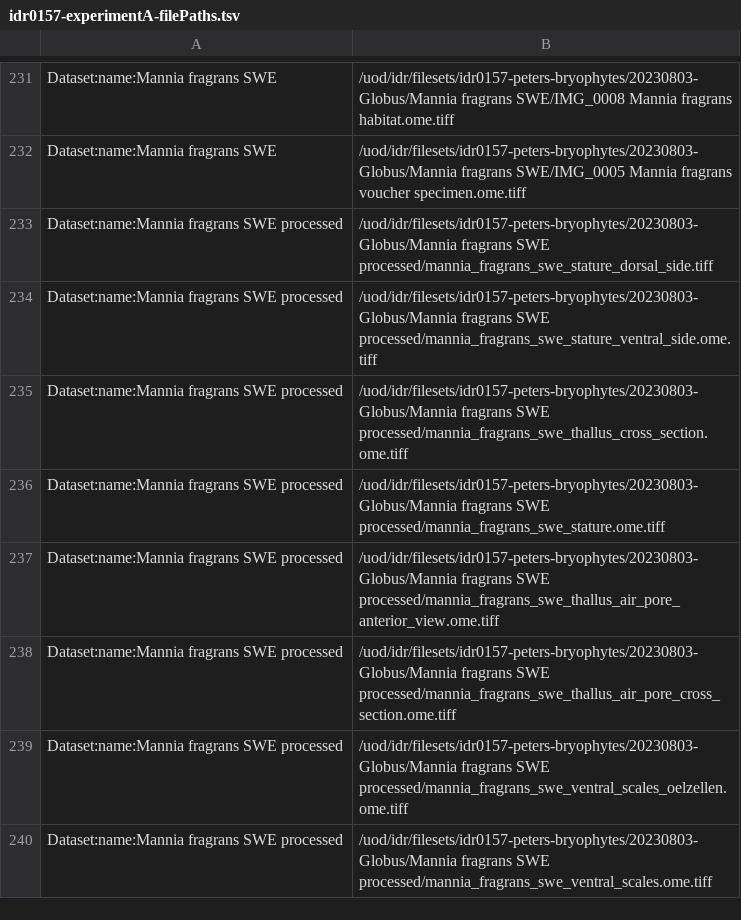
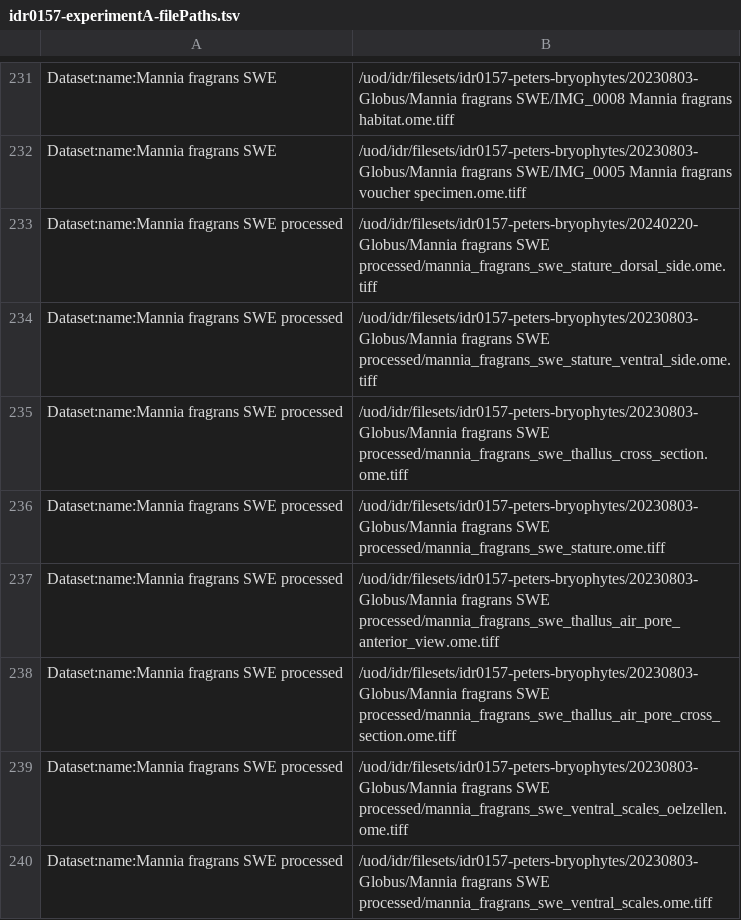
Before and after one commit to IDR/idr0157-peters-bryophytes, a TSV file: experimentA/idr0157-experimentA-filePaths.tsv, drawn as a sheet; only a part is shown, gaps mark what is left out.

Commit message:
Remove tiff, use converted ome.tiff

```diff
--- a/experimentA/idr0157-experimentA-filePaths.tsv
+++ b/experimentA/idr0157-experimentA-filePaths.tsv
@@ -232,3 +232,3 @@ Dataset:name:Mannia fragrans SWE	/uod/idr/filesets/idr0157-peters-bryophytes/202
 Dataset:name:Mannia fragrans SWE	/uod/idr/filesets/idr0157-peters-bryophytes/20230803-Globus/Mannia fragrans SWE/IMG_0005 Mannia fragrans voucher specimen.ome.tiff
-Dataset:name:Mannia fragrans SWE processed	/uod/idr/filesets/idr0157-peters-bryophytes/20230803-Globus/Mannia fragrans SWE processed/mannia_fragrans_swe_stature_dorsal_side.tiff
+Dataset:name:Mannia fragrans SWE processed	/uod/idr/filesets/idr0157-peters-bryophytes/20240220-Globus/Mannia fragrans SWE processed/mannia_fragrans_swe_stature_dorsal_side.ome.tiff
 Dataset:name:Mannia fragrans SWE processed	/uod/idr/filesets/idr0157-peters-bryophytes/20230803-Globus/Mannia fragrans SWE processed/mannia_fragrans_swe_stature_ventral_side.ome.tiff
```
